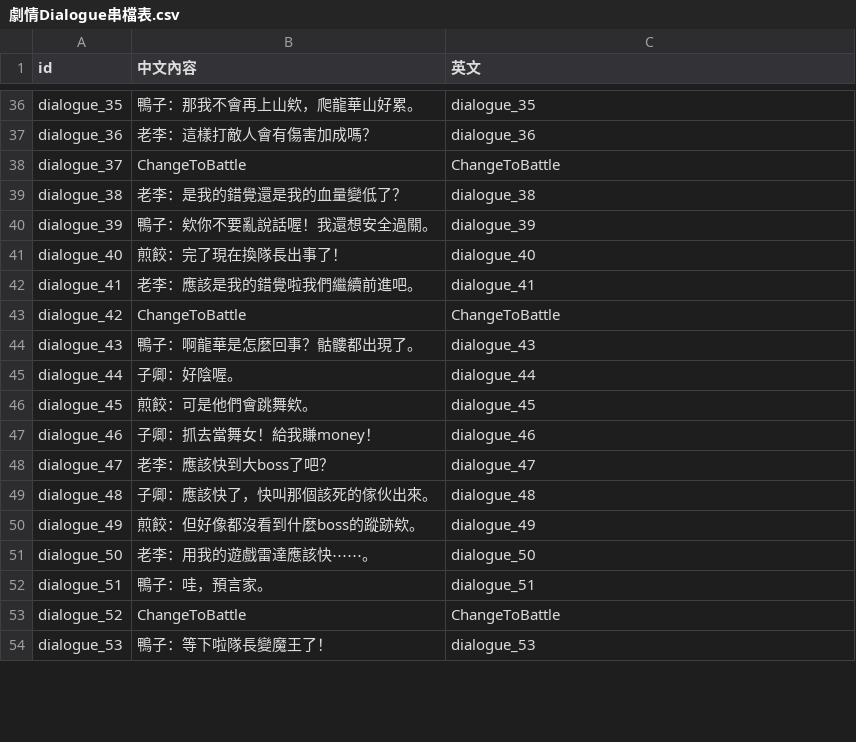
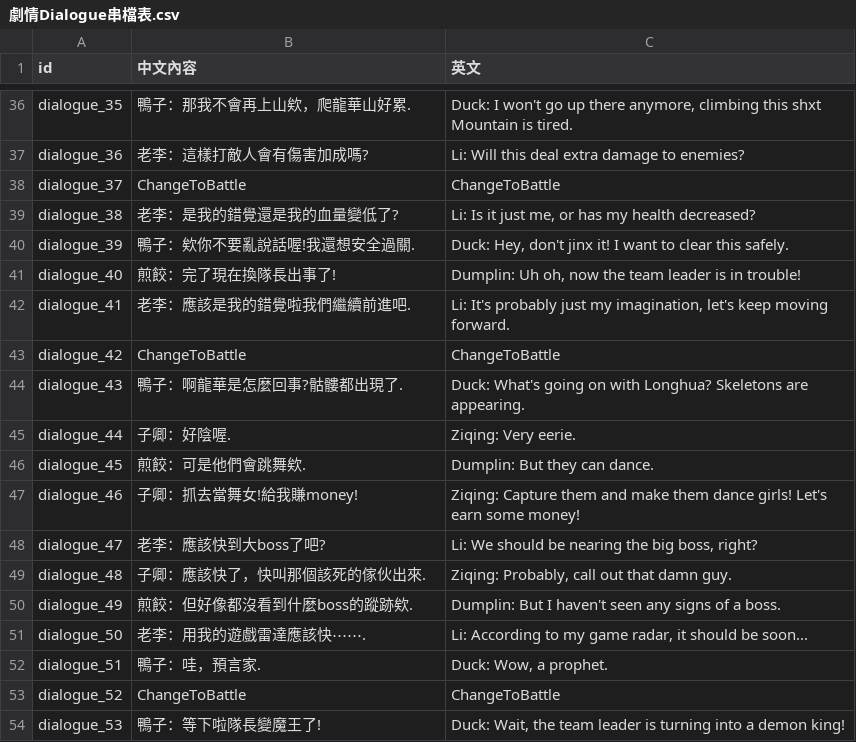
Before and after one commit to SonicLee0507/gamejamBlackRat, a CSV file: Assets/csv/劇情Dialogue串檔表.csv, drawn as a sheet; only a part is shown, gaps mark what is left out; the diff covers the shown part only; the diff names each change by its address in the sheet, - before the commit and + after, or states it on an @@ line.

Commit message:
Dialogue Update

```diff
--- a/Assets/csv/劇情Dialogue串檔表.csv
+++ b/Assets/csv/劇情Dialogue串檔表.csv
-B36 (中文內容): 鴨子：那我不會再上山欸，爬龍華山好累。
+B36 (中文內容): 鴨子：那我不會再上山欸，爬龍華山好累.
-C36 (英文): dialogue_35
+C36 (英文): Duck: I won't go up there anymore, climbing this shxt Mountain is tired.
-B37 (中文內容): 老李：這樣打敵人會有傷害加成嗎？
+B37 (中文內容): 老李：這樣打敵人會有傷害加成嗎?
-C37 (英文): dialogue_36
+C37 (英文): Li: Will this deal extra damage to enemies?
-B39 (中文內容): 老李：是我的錯覺還是我的血量變低了？
+B39 (中文內容): 老李：是我的錯覺還是我的血量變低了?
-C39 (英文): dialogue_38
+C39 (英文): Li: Is it just me, or has my health decreased?
-B40 (中文內容): 鴨子：欸你不要亂說話喔！我還想安全過關。
+B40 (中文內容): 鴨子：欸你不要亂說話喔!我還想安全過關.
-C40 (英文): dialogue_39
+C40 (英文): Duck: Hey, don't jinx it! I want to clear this safely.
-B41 (中文內容): 煎餃：完了現在換隊長出事了！
+B41 (中文內容): 煎餃：完了現在換隊長出事了!
-C41 (英文): dialogue_40
+C41 (英文): Dumplin: Uh oh, now the team leader is in trouble!
-B42 (中文內容): 老李：應該是我的錯覺啦我們繼續前進吧。
+B42 (中文內容): 老李：應該是我的錯覺啦我們繼續前進吧.
-C42 (英文): dialogue_41
+C42 (英文): Li: It's probably just my imagination, let's keep moving forward.
-B44 (中文內容): 鴨子：啊龍華是怎麼回事？骷髏都出現了。
+B44 (中文內容): 鴨子：啊龍華是怎麼回事?骷髏都出現了.
-C44 (英文): dialogue_43
+C44 (英文): Duck: What's going on with Longhua? Skeletons are appearing.
-B45 (中文內容): 子卿：好陰喔。
+B45 (中文內容): 子卿：好陰喔.
-C45 (英文): dialogue_44
+C45 (英文): Ziqing: Very eerie.
-B46 (中文內容): 煎餃：可是他們會跳舞欸。
+B46 (中文內容): 煎餃：可是他們會跳舞欸.
-C46 (英文): dialogue_45
+C46 (英文): Dumplin: But they can dance.
-B47 (中文內容): 子卿：抓去當舞女！給我賺money！
+B47 (中文內容): 子卿：抓去當舞女!給我賺money!
-C47 (英文): dialogue_46
+C47 (英文): Ziqing: Capture them and make them dance girls! Let's earn some money!
-B48 (中文內容): 老李：應該快到大boss了吧？
+B48 (中文內容): 老李：應該快到大boss了吧?
-C48 (英文): dialogue_47
+C48 (英文): Li: We should be nearing the big boss, right?
-B49 (中文內容): 子卿：應該快了，快叫那個該死的傢伙出來。
+B49 (中文內容): 子卿：應該快了，快叫那個該死的傢伙出來.
-C49 (英文): dialogue_48
+C49 (英文): Ziqing: Probably, call out that damn guy.
-B50 (中文內容): 煎餃：但好像都沒看到什麼boss的蹤跡欸。
+B50 (中文內容): 煎餃：但好像都沒看到什麼boss的蹤跡欸.
-C50 (英文): dialogue_49
+C50 (英文): Dumplin: But I haven't seen any signs of a boss.
-B51 (中文內容): 老李：用我的遊戲雷達應該快⋯⋯。
+B51 (中文內容): 老李：用我的遊戲雷達應該快⋯⋯.
-C51 (英文): dialogue_50
+C51 (英文): Li: According to my game radar, it should be soon...
-B52 (中文內容): 鴨子：哇，預言家。
+B52 (中文內容): 鴨子：哇，預言家.
-C52 (英文): dialogue_51
+C52 (英文): Duck: Wow, a prophet.
-B54 (中文內容): 鴨子：等下啦隊長變魔王了！
+B54 (中文內容): 鴨子：等下啦隊長變魔王了!
-C54 (英文): dialogue_53
+C54 (英文): Duck: Wait, the team leader is turning into a demon king!
```
Also changed, not shown: 97 edited cells elsewhere in this file, 6 other files.
